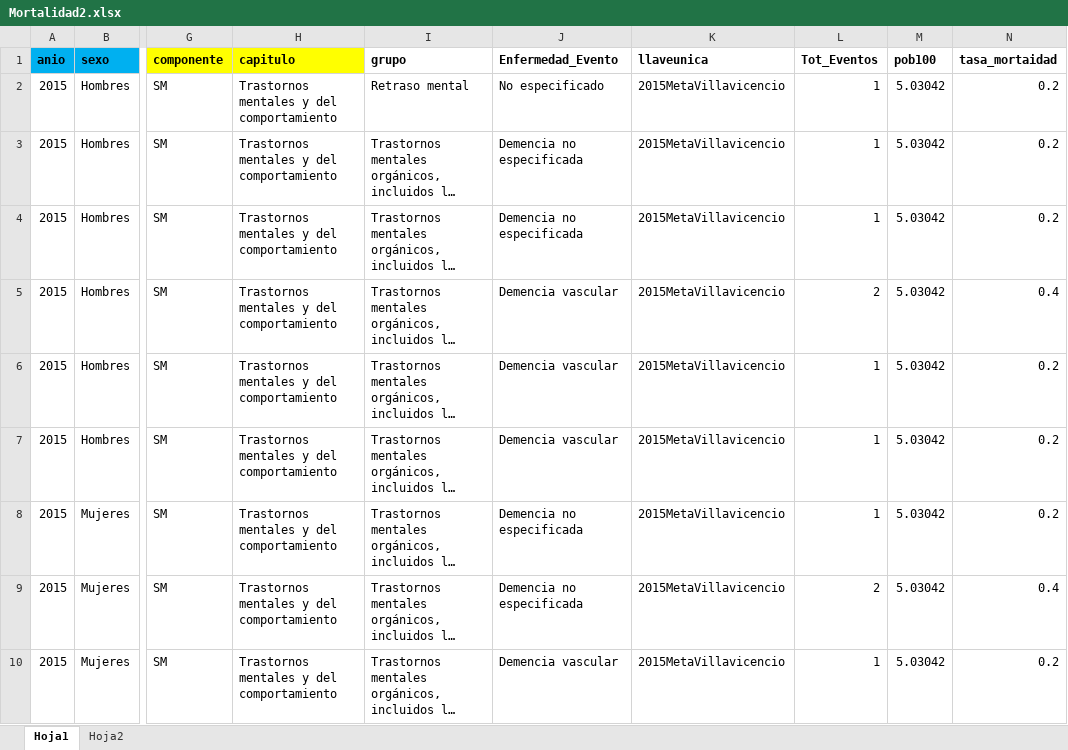
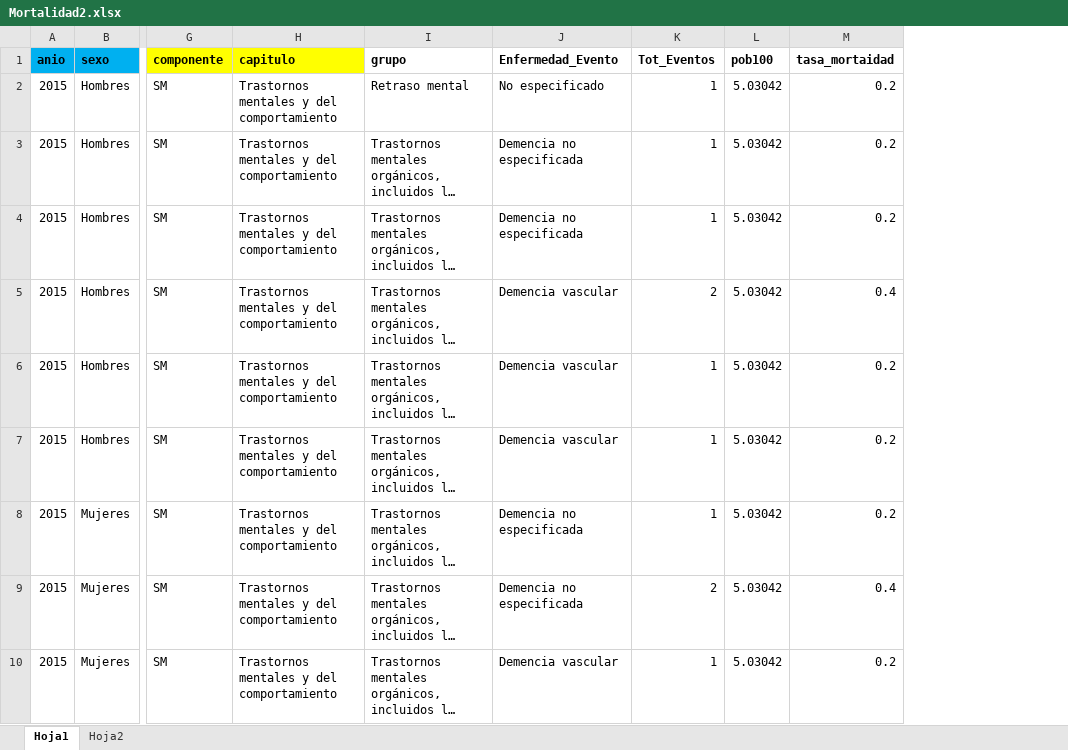
Before and after one commit to CESARSERNA29/ObservatSaludMental, an Excel workbook: data/Mortalidad2.xlsx, sheet Hoja1, drawn as a sheet; only a part is shown, gaps mark what is left out; long unchanged cells end in …; values as stored, in another font and other column widths than the file's, no borders; the diff names each change by its address in the sheet, - before the commit and + after, or states it on an @@ line.

Commit message:
Add files via upload

```diff
--- a/data/Mortalidad2.xlsx (sheet Hoja1)
+++ b/data/Mortalidad2.xlsx (sheet Hoja1)
-column K (llaveunica), rows 2-10: all 2015MetaVillavicencio
```
